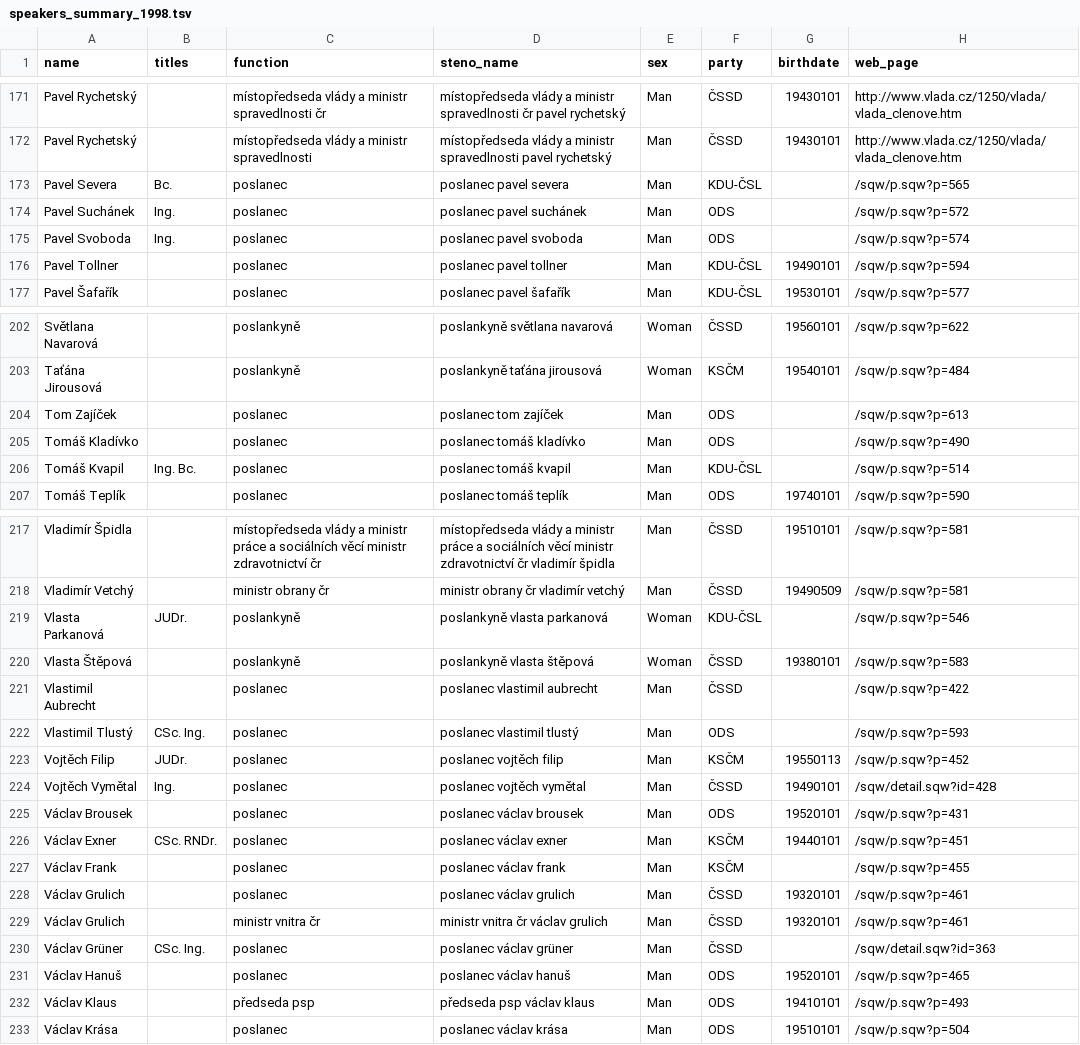
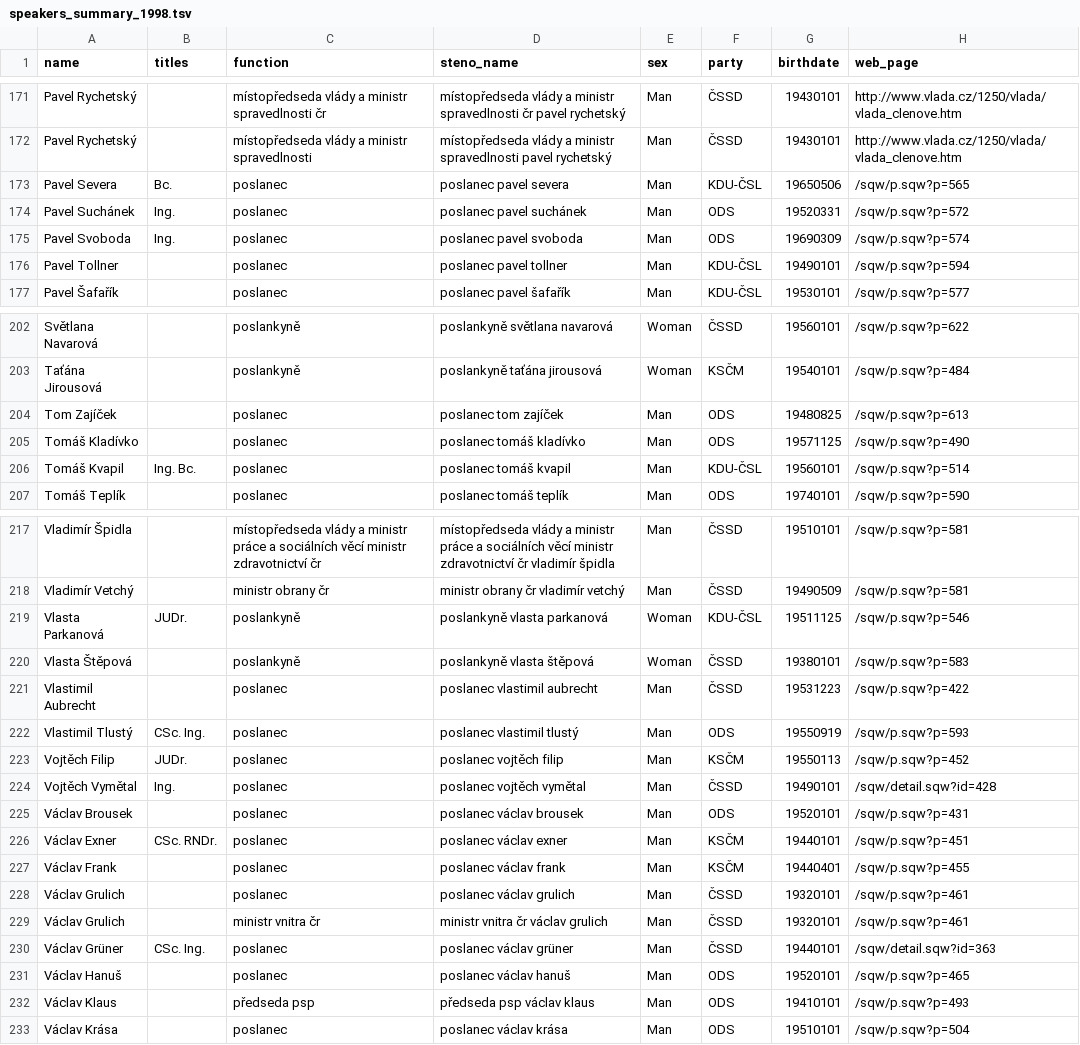
Before and after one commit to mbercas/psp_cz, a TSV file: metadata/speakers_summary_1998.tsv, drawn as a sheet; only a part is shown, gaps mark what is left out; the diff covers the shown part only.

```diff
--- a/metadata/speakers_summary_1998.tsv
+++ b/metadata/speakers_summary_1998.tsv
@@ -172,5 +172,5 @@ Pavel Rychetský		místopředseda vlády a ministr spravedlnosti čr	místopřed
 Pavel Rychetský		místopředseda vlády a ministr spravedlnosti	místopředseda vlády a ministr spravedlnosti pavel rychetský	Man	ČSSD	19430101	http://www.vlada.cz/1250/vlada/vlada_clenove.htm
-Pavel Severa	Bc.	poslanec	poslanec pavel severa	Man	KDU-ČSL		/sqw/p.sqw?p=565
-Pavel Suchánek	Ing.	poslanec	poslanec pavel suchánek	Man	ODS		/sqw/p.sqw?p=572
-Pavel Svoboda	Ing.	poslanec	poslanec pavel svoboda	Man	ODS		/sqw/p.sqw?p=574
+Pavel Severa	Bc.	poslanec	poslanec pavel severa	Man	KDU-ČSL	19650506	/sqw/p.sqw?p=565
+Pavel Suchánek	Ing.	poslanec	poslanec pavel suchánek	Man	ODS	19520331	/sqw/p.sqw?p=572
+Pavel Svoboda	Ing.	poslanec	poslanec pavel svoboda	Man	ODS	19690309	/sqw/p.sqw?p=574
 Pavel Tollner		poslanec	poslanec pavel tollner	Man	KDU-ČSL	19490101	/sqw/p.sqw?p=594
@@ -203,5 +203,5 @@ Světlana Navarová		poslankyně	poslankyně světlana navarová	Woman	ČSSD	195
 Taťána Jirousová		poslankyně	poslankyně taťána jirousová	Woman	KSČM	19540101	/sqw/p.sqw?p=484
-Tom Zajíček		poslanec	poslanec tom zajíček	Man	ODS		/sqw/p.sqw?p=613
-Tomáš Kladívko		poslanec	poslanec tomáš kladívko	Man	ODS		/sqw/p.sqw?p=490
-Tomáš Kvapil	Ing. Bc.	poslanec	poslanec tomáš kvapil	Man	KDU-ČSL		/sqw/p.sqw?p=514
+Tom Zajíček		poslanec	poslanec tom zajíček	Man	ODS	19480825	/sqw/p.sqw?p=613
+Tomáš Kladívko		poslanec	poslanec tomáš kladívko	Man	ODS	19571125	/sqw/p.sqw?p=490
+Tomáš Kvapil	Ing. Bc.	poslanec	poslanec tomáš kvapil	Man	KDU-ČSL	19560101	/sqw/p.sqw?p=514
 Tomáš Teplík		poslanec	poslanec tomáš teplík	Man	ODS	19740101	/sqw/p.sqw?p=590
@@ -218,6 +218,6 @@ Vladimír Špidla		místopředseda vlády a ministr práce a sociálních věcí
 Vladimír Vetchý		ministr obrany čr	ministr obrany čr vladimír vetchý	Man	ČSSD	19490509	/sqw/p.sqw?p=581
-Vlasta Parkanová	JUDr.	poslankyně	poslankyně vlasta parkanová	Woman	KDU-ČSL		/sqw/p.sqw?p=546
+Vlasta Parkanová	JUDr.	poslankyně	poslankyně vlasta parkanová	Woman	KDU-ČSL	19511125	/sqw/p.sqw?p=546
 Vlasta Štěpová		poslankyně	poslankyně vlasta štěpová	Woman	ČSSD	19380101	/sqw/p.sqw?p=583
-Vlastimil Aubrecht		poslanec	poslanec vlastimil aubrecht	Man	ČSSD		/sqw/p.sqw?p=422
-Vlastimil Tlustý	CSc. Ing.	poslanec	poslanec vlastimil tlustý	Man	ODS		/sqw/p.sqw?p=593
+Vlastimil Aubrecht		poslanec	poslanec vlastimil aubrecht	Man	ČSSD	19531223	/sqw/p.sqw?p=422
+Vlastimil Tlustý	CSc. Ing.	poslanec	poslanec vlastimil tlustý	Man	ODS	19550919	/sqw/p.sqw?p=593
 Vojtěch Filip	JUDr.	poslanec	poslanec vojtěch filip	Man	KSČM	19550113	/sqw/p.sqw?p=452
@@ -226,6 +226,6 @@ Václav Brousek		poslanec	poslanec václav brousek	Man	ODS	19520101	/sqw/p.sqw?p
 Václav Exner	CSc. RNDr.	poslanec	poslanec václav exner	Man	KSČM	19440101	/sqw/p.sqw?p=451
-Václav Frank		poslanec	poslanec václav frank	Man	KSČM		/sqw/p.sqw?p=455
+Václav Frank		poslanec	poslanec václav frank	Man	KSČM	19440401	/sqw/p.sqw?p=455
 Václav Grulich		poslanec	poslanec václav grulich	Man	ČSSD	19320101	/sqw/p.sqw?p=461
 Václav Grulich		ministr vnitra čr	ministr vnitra čr václav grulich	Man	ČSSD	19320101	/sqw/p.sqw?p=461
-Václav Grüner	CSc. Ing.	poslanec	poslanec václav grüner	Man	ČSSD		/sqw/detail.sqw?id=363
+Václav Grüner	CSc. Ing.	poslanec	poslanec václav grüner	Man	ČSSD	19440101	/sqw/detail.sqw?id=363
 Václav Hanuš		poslanec	poslanec václav hanuš	Man	ODS	19520101	/sqw/p.sqw?p=465
```
Also changed, not shown: 30 edited cells elsewhere in this file, 1 other file.
